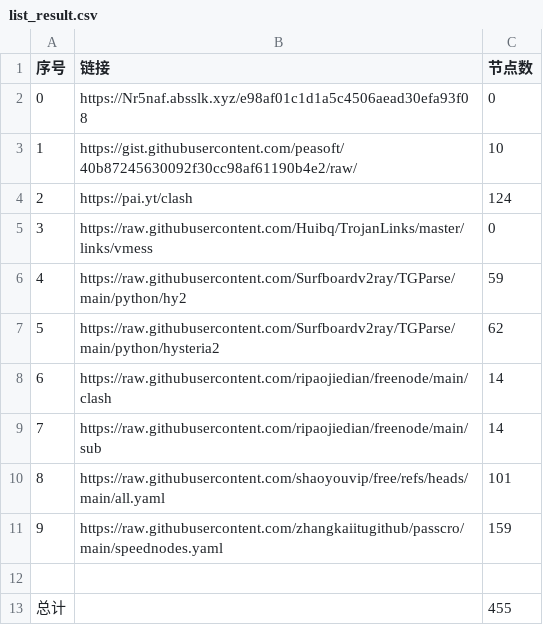
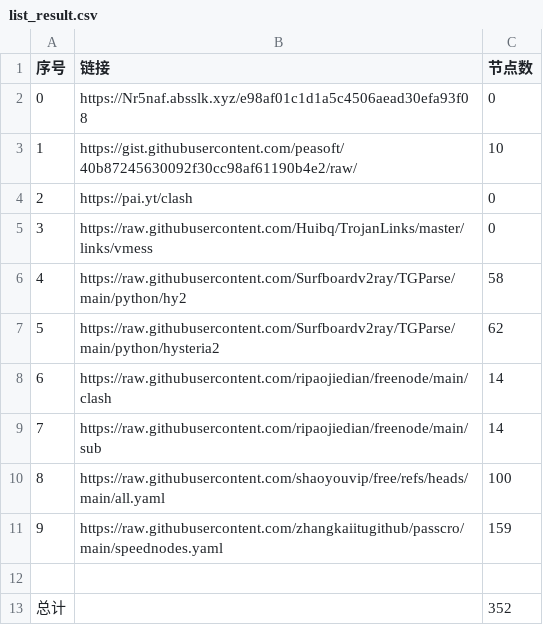
Before and after one commit to itlegend-dot/NoMoreWalls, a CSV file: list_result.csv, drawn as a sheet.

```diff
--- a/list_result.csv
+++ b/list_result.csv
@@ -3,5 +3,5 @@
 1,https://gist.githubusercontent.com/peasoft/40b87245630092f30cc98af61190b4e2/raw/,10
-2,https://pai.yt/clash,124
+2,https://pai.yt/clash,0
 3,https://raw.githubusercontent.com/Huibq/TrojanLinks/master/links/vmess,0
-4,https://raw.githubusercontent.com/Surfboardv2ray/TGParse/main/python/hy2,59
+4,https://raw.githubusercontent.com/Surfboardv2ray/TGParse/main/python/hy2,58
 5,https://raw.githubusercontent.com/Surfboardv2ray/TGParse/main/python/hysteria2,62
@@ -9,5 +9,5 @@
 7,https://raw.githubusercontent.com/ripaojiedian/freenode/main/sub,14
-8,https://raw.githubusercontent.com/shaoyouvip/free/refs/heads/main/all.yaml,101
+8,https://raw.githubusercontent.com/shaoyouvip/free/refs/heads/main/all.yaml,100
 9,https://raw.githubusercontent.com/zhangkaiitugithub/passcro/main/speednodes.yaml,159
 
-总计,,455
+总计,,352
```
Also changed, not shown: 28 other files.
